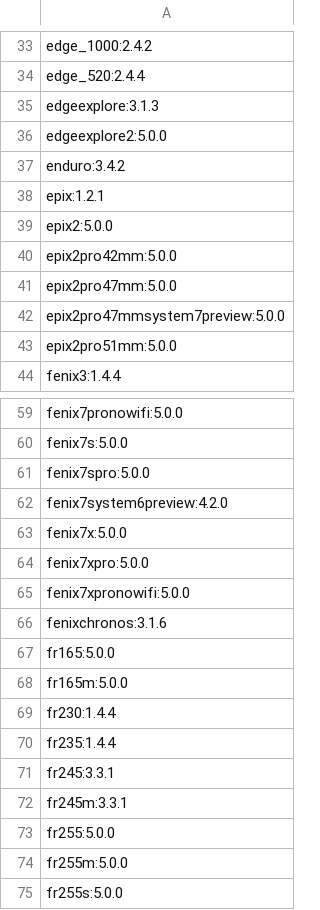
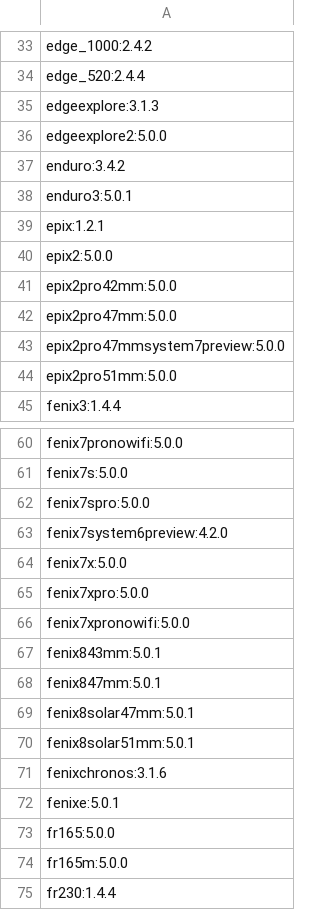
Before and after one commit to flocsy/garmin-dev-tools, a CSV file: csv/device2max-version.csv, drawn as a sheet; only a part is shown, gaps mark what is left out; the shorter side is filled out with more unchanged rows; the diff names each change by its address in the sheet, - before the commit and + after, or states it on an @@ line.

```diff
--- a/csv/device2max-version.csv
+++ b/csv/device2max-version.csv
+row 38: enduro3:5.0.1
+row 67: fenix843mm:5.0.1
+row 68: fenix847mm:5.0.1
+row 69: fenix8solar47mm:5.0.1
+row 70: fenix8solar51mm:5.0.1
+row 72: fenixe:5.0.1
```
Also changed, not shown: csv/device2all-versions.csv, csv/device2memory-audioContentProvider.csv, 16 other files.
